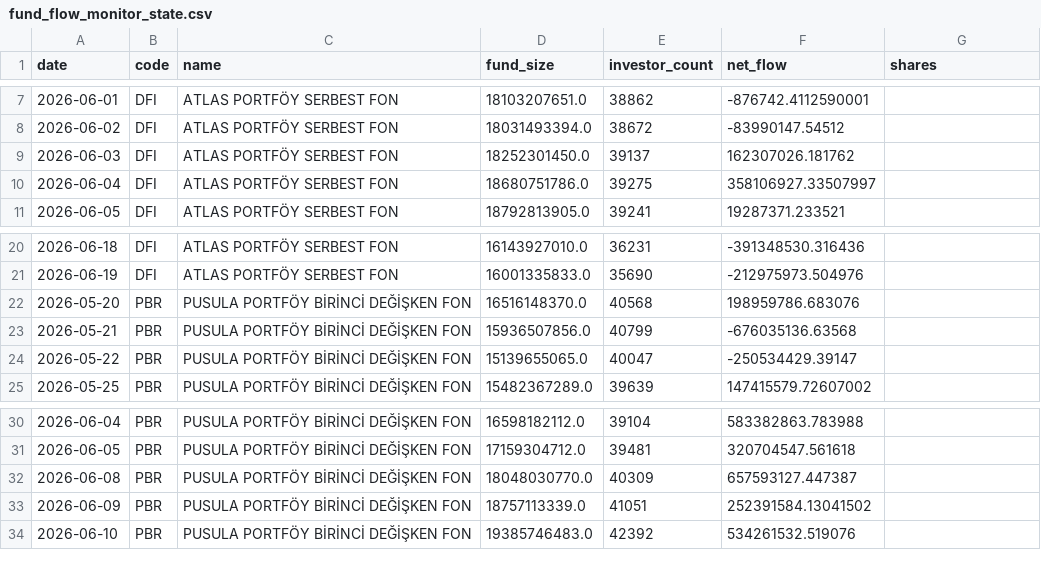
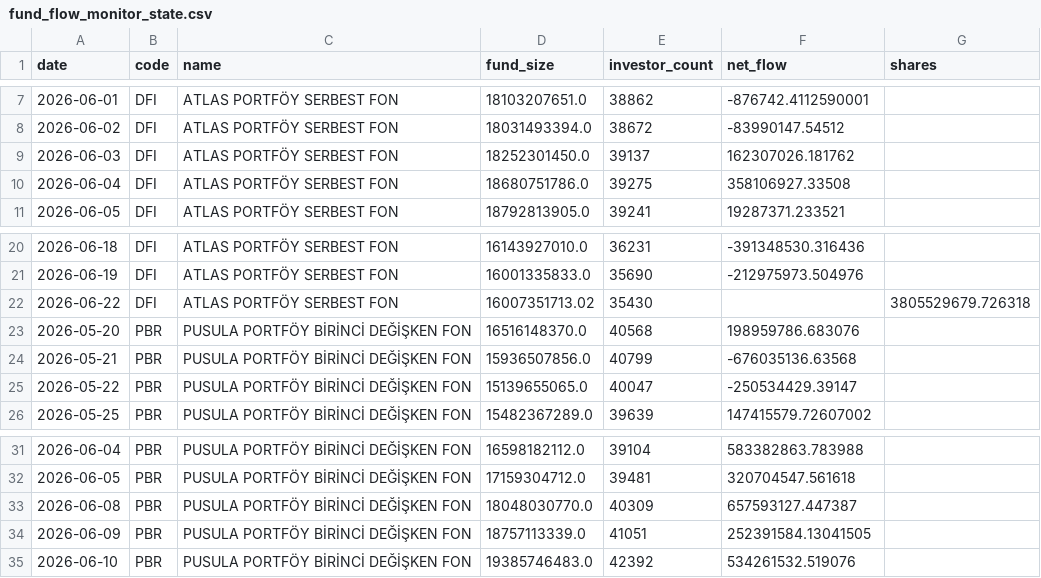
Before and after one commit to aalpkk/nox-project, a CSV file: output/fund_flow_monitor_state.csv, drawn as a sheet; only a part is shown, gaps mark what is left out; the diff covers the shown part only.

```diff
--- a/output/fund_flow_monitor_state.csv
+++ b/output/fund_flow_monitor_state.csv
@@ -9,3 +9,3 @@ date,code,name,fund_size,investor_count,net_flow,shares
 2026-06-03,DFI,ATLAS PORTFÖY SERBEST FON,18252301450.0,39137,162307026.181762,
-2026-06-04,DFI,ATLAS PORTFÖY SERBEST FON,18680751786.0,39275,358106927.33507997,
+2026-06-04,DFI,ATLAS PORTFÖY SERBEST FON,18680751786.0,39275,358106927.33508,
 2026-06-05,DFI,ATLAS PORTFÖY SERBEST FON,18792813905.0,39241,19287371.233521,
@@ -21,2 +21,3 @@ date,code,name,fund_size,investor_count,net_flow,shares
 2026-06-19,DFI,ATLAS PORTFÖY SERBEST FON,16001335833.0,35690,-212975973.504976,
+2026-06-22,DFI,ATLAS PORTFÖY SERBEST FON,16007351713.02,35430,,3805529679.726318
 2026-05-20,PBR,PUSULA PORTFÖY BİRİNCİ DEĞİŞKEN FON,16516148370.0,40568,198959786.683076,
@@ -32,3 +33,3 @@ date,code,name,fund_size,investor_count,net_flow,shares
 2026-06-08,PBR,PUSULA PORTFÖY BİRİNCİ DEĞİŞKEN FON,18048030770.0,40309,657593127.447387,
-2026-06-09,PBR,PUSULA PORTFÖY BİRİNCİ DEĞİŞKEN FON,18757113339.0,41051,252391584.13041502,
+2026-06-09,PBR,PUSULA PORTFÖY BİRİNCİ DEĞİŞKEN FON,18757113339.0,41051,252391584.13041505,
 2026-06-10,PBR,PUSULA PORTFÖY BİRİNCİ DEĞİŞKEN FON,19385746483.0,42392,534261532.519076,
```
Also changed, not shown: 3 added rows and 5 edited cells elsewhere in this file.
